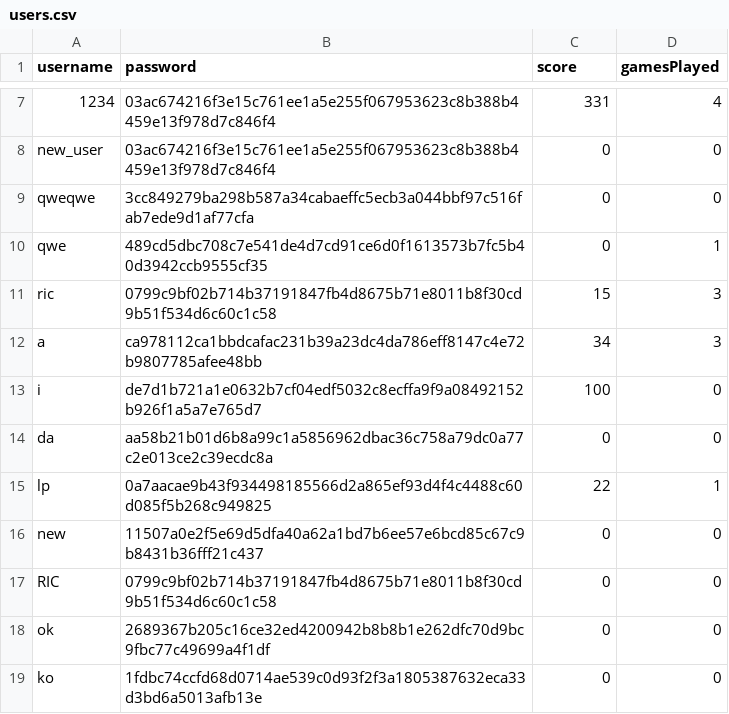
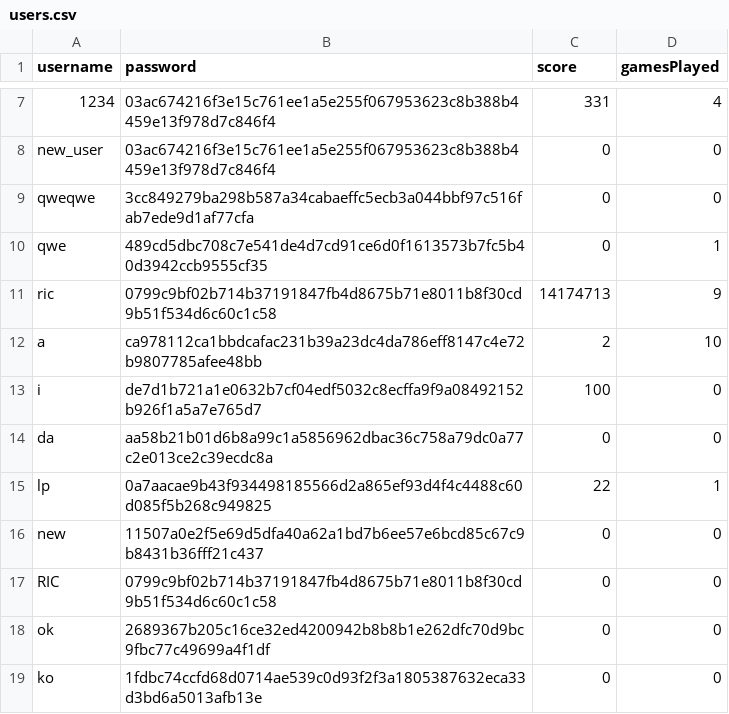
Before and after one commit to jogp10/Distributed-Parallel-Programming, a CSV file: assign2/users.csv, drawn as a sheet; only a part is shown, gaps mark what is left out.

Commit message:
full fix for game stuck, missing break

```diff
--- a/assign2/users.csv
+++ b/assign2/users.csv
@@ -10,4 +10,4 @@ qweqwe,3cc849279ba298b587a34cabaeffc5ecb3a044bbf97c516fab7ede9d1af77cfa,0,0
 qwe,489cd5dbc708c7e541de4d7cd91ce6d0f1613573b7fc5b40d3942ccb9555cf35,0,1
-ric,0799c9bf02b714b37191847fb4d8675b71e8011b8f30cd9b51f534d6c60c1c58,15,3
-a,ca978112ca1bbdcafac231b39a23dc4da786eff8147c4e72b9807785afee48bb,34,3
+ric,0799c9bf02b714b37191847fb4d8675b71e8011b8f30cd9b51f534d6c60c1c58,14174713,9
+a,ca978112ca1bbdcafac231b39a23dc4da786eff8147c4e72b9807785afee48bb,2,10
 i,de7d1b721a1e0632b7cf04edf5032c8ecffa9f9a08492152b926f1a5a7e765d7,100,0
```
Also changed, not shown: 2 other files.
